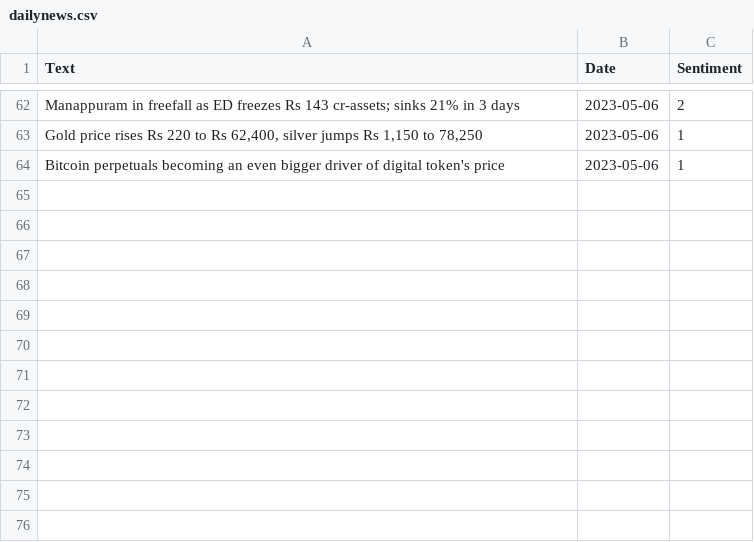
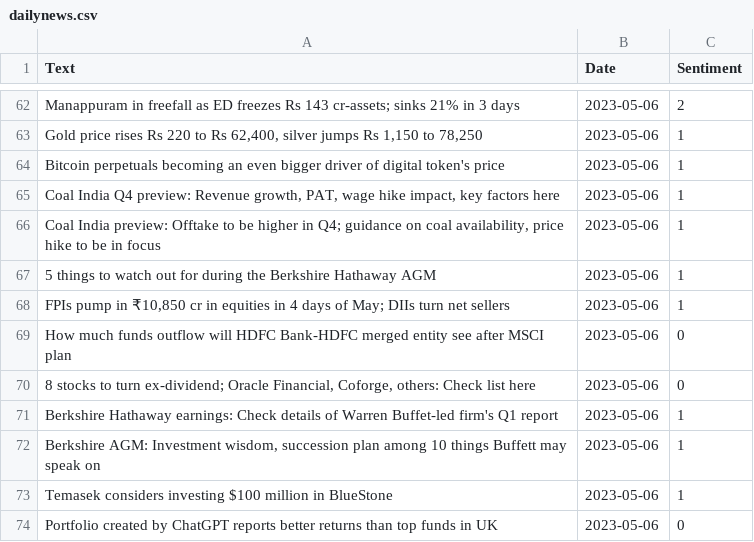
Before and after one commit to KingDEV22/Stock-Analysis, a CSV file: raw_news/dailynews.csv, drawn as a sheet; only a part is shown, gaps mark what is left out.

```diff
--- a/raw_news/dailynews.csv
+++ b/raw_news/dailynews.csv
@@ -64 +64,11 @@ Manappuram in freefall as ED freezes Rs 143 cr-assets; sinks 21% in 3 days,2023-
 Bitcoin perpetuals becoming an even bigger driver of digital token's price,2023-05-06,1
+"Coal India Q4 preview: Revenue growth, PAT, wage hike impact, key factors here",2023-05-06,1
+"  Coal India preview: Offtake to be higher in Q4; guidance on coal availability, price hike to be in focus",2023-05-06,1
+  5 things to watch out for during the Berkshire Hathaway AGM,2023-05-06,1
+"FPIs pump in ₹10,850 cr in equities in 4 days of May; DIIs turn net sellers",2023-05-06,1
+How much funds outflow will HDFC Bank-HDFC merged entity see after MSCI plan,2023-05-06,0
+"8 stocks to turn ex-dividend; Oracle Financial, Coforge, others: Check list here",2023-05-06,0
+Berkshire Hathaway earnings: Check details of Warren Buffet-led firm's Q1 report,2023-05-06,1
+"Berkshire AGM: Investment wisdom, succession plan among 10 things Buffett may speak on",2023-05-06,1
+Temasek considers investing $100 million in BlueStone,2023-05-06,1
+Portfolio created by ChatGPT reports better returns than top funds in UK,2023-05-06,0
```
Also changed, not shown: 3 other files.
